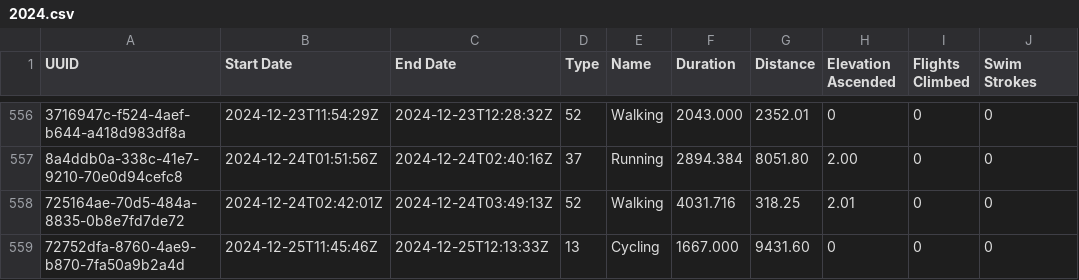
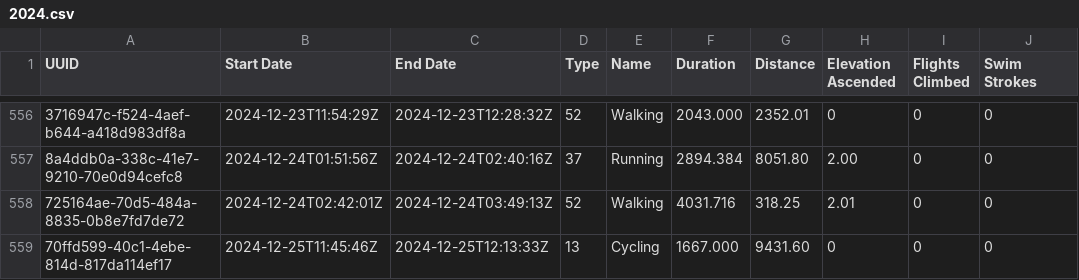
Before and after one commit to malinkang/health, a CSV file: workouts/2024.csv, drawn as a sheet; only a part is shown, gaps mark what is left out; the diff names each change by its address in the sheet, - before the commit and + after, or states it on an @@ line.

Commit message:
Update workouts

```diff
--- a/workouts/2024.csv
+++ b/workouts/2024.csv
-A559 (UUID): 72752dfa-8760-4ae9-b870-7fa50a9b2a4d
+A559 (UUID): 70ffd599-40c1-4ebe-814d-817da114ef17
```
